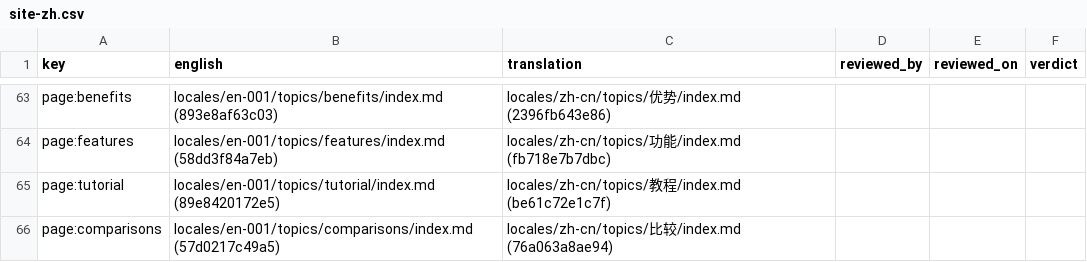
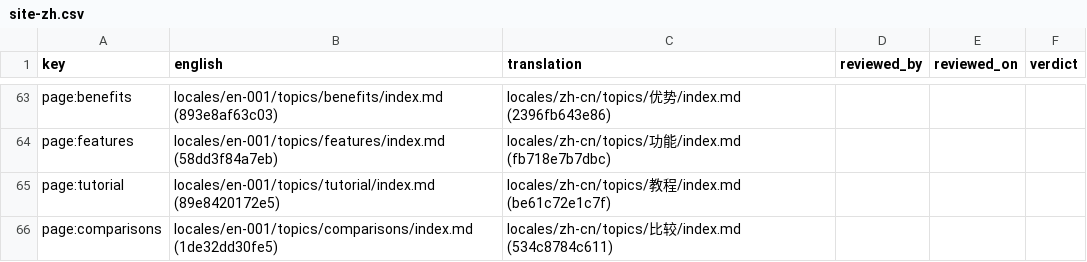
Before and after one commit to project-portfolio-management/project-portfolio-management, a CSV file: governance/translation-reviews/site-zh.csv, drawn as a sheet; only a part is shown, gaps mark what is left out.

```diff
--- a/governance/translation-reviews/site-zh.csv
+++ b/governance/translation-reviews/site-zh.csv
@@ -65,2 +65,2 @@ page:features,locales/en-001/topics/features/index.md (58dd3f84a7eb),locales/zh-
 page:tutorial,locales/en-001/topics/tutorial/index.md (89e8420172e5),locales/zh-cn/topics/教程/index.md (be61c72e1c7f),,,
-page:comparisons,locales/en-001/topics/comparisons/index.md (57d0217c49a5),locales/zh-cn/topics/比较/index.md (76a063a8ae94),,,
+page:comparisons,locales/en-001/topics/comparisons/index.md (1de32dd30fe5),locales/zh-cn/topics/比较/index.md (534c8784c611),,,
```
Also changed, not shown: governance/translation-reviews/site-cy.csv, 10 other files.
